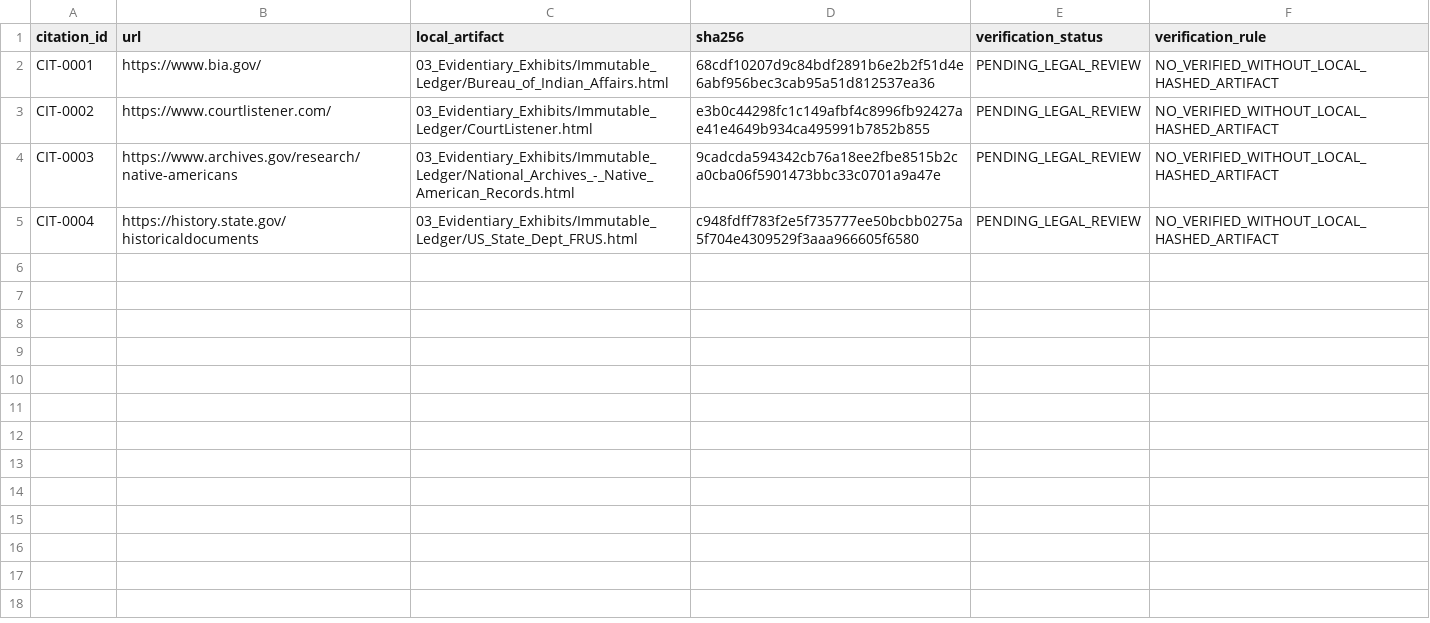
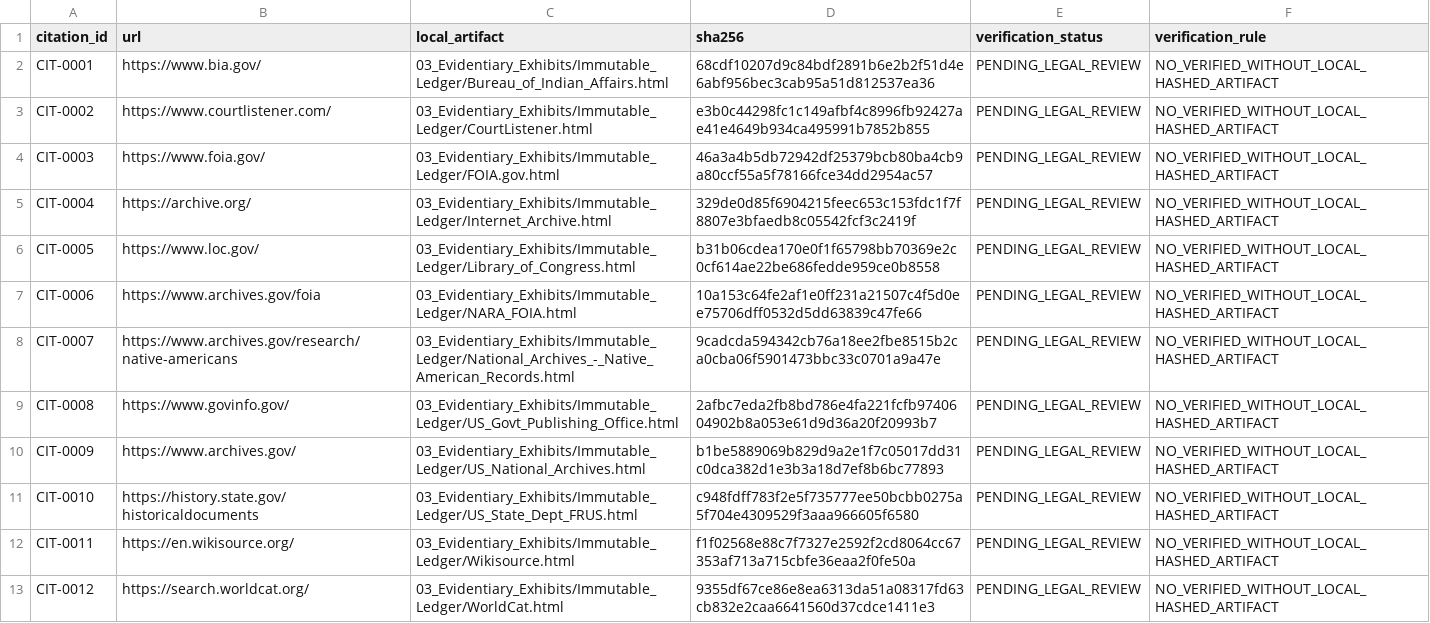
Before and after one commit to GlobalRestitutionAlliance/turtle-island-us-mn-minnesota-chippewa-tribe-minnesota-white-master-litigation, a CSV file: 03_Evidentiary_Exhibits/CITATION_INDEX.csv, drawn as a sheet.

Commit message:
Batch 2b: harvest expanded sources, citations, manifests

```diff
--- a/03_Evidentiary_Exhibits/CITATION_INDEX.csv
+++ b/03_Evidentiary_Exhibits/CITATION_INDEX.csv
@@ -3,3 +3,11 @@ CIT-0001,https://www.bia.gov/,03_Evidentiary_Exhibits/Immutable_Ledger/Bureau_of
 CIT-0002,https://www.courtlistener.com/,03_Evidentiary_Exhibits/Immutable_Ledger/CourtListener.html,e3b0c44298fc1c149afbf4c8996fb92427ae41e4649b934ca495991b7852b855,PENDING_LEGAL_REVIEW,NO_VERIFIED_WITHOUT_LOCAL_HASHED_ARTIFACT
-CIT-0003,https://www.archives.gov/research/native-americans,03_Evidentiary_Exhibits/Immutable_Ledger/National_Archives_-_Native_American_Records.html,9cadcda594342cb76a18ee2fbe8515b2ca0cba06f5901473bbc33c0701a9a47e,PENDING_LEGAL_REVIEW,NO_VERIFIED_WITHOUT_LOCAL_HASHED_ARTIFACT
-CIT-0004,https://history.state.gov/historicaldocuments,03_Evidentiary_Exhibits/Immutable_Ledger/US_State_Dept_FRUS.html,c948fdff783f2e5f735777ee50bcbb0275a5f704e4309529f3aaa966605f6580,PENDING_LEGAL_REVIEW,NO_VERIFIED_WITHOUT_LOCAL_HASHED_ARTIFACT
+CIT-0003,https://www.foia.gov/,03_Evidentiary_Exhibits/Immutable_Ledger/FOIA.gov.html,46a3a4b5db72942df25379bcb80ba4cb9a80ccf55a5f78166fce34dd2954ac57,PENDING_LEGAL_REVIEW,NO_VERIFIED_WITHOUT_LOCAL_HASHED_ARTIFACT
+CIT-0004,https://archive.org/,03_Evidentiary_Exhibits/Immutable_Ledger/Internet_Archive.html,329de0d85f6904215feec653c153fdc1f7f8807e3bfaedb8c05542fcf3c2419f,PENDING_LEGAL_REVIEW,NO_VERIFIED_WITHOUT_LOCAL_HASHED_ARTIFACT
+CIT-0005,https://www.loc.gov/,03_Evidentiary_Exhibits/Immutable_Ledger/Library_of_Congress.html,b31b06cdea170e0f1f65798bb70369e2c0cf614ae22be686fedde959ce0b8558,PENDING_LEGAL_REVIEW,NO_VERIFIED_WITHOUT_LOCAL_HASHED_ARTIFACT
+CIT-0006,https://www.archives.gov/foia,03_Evidentiary_Exhibits/Immutable_Ledger/NARA_FOIA.html,10a153c64fe2af1e0ff231a21507c4f5d0ee75706dff0532d5dd63839c47fe66,PENDING_LEGAL_REVIEW,NO_VERIFIED_WITHOUT_LOCAL_HASHED_ARTIFACT
+CIT-0007,https://www.archives.gov/research/native-americans,03_Evidentiary_Exhibits/Immutable_Ledger/National_Archives_-_Native_American_Records.html,9cadcda594342cb76a18ee2fbe8515b2ca0cba06f5901473bbc33c0701a9a47e,PENDING_LEGAL_REVIEW,NO_VERIFIED_WITHOUT_LOCAL_HASHED_ARTIFACT
+CIT-0008,https://www.govinfo.gov/,03_Evidentiary_Exhibits/Immutable_Ledger/US_Govt_Publishing_Office.html,2afbc7eda2fb8bd786e4fa221fcfb9740604902b8a053e61d9d36a20f20993b7,PENDING_LEGAL_REVIEW,NO_VERIFIED_WITHOUT_LOCAL_HASHED_ARTIFACT
+CIT-0009,https://www.archives.gov/,03_Evidentiary_Exhibits/Immutable_Ledger/US_National_Archives.html,b1be5889069b829d9a2e1f7c05017dd31c0dca382d1e3b3a18d7ef8b6bc77893,PENDING_LEGAL_REVIEW,NO_VERIFIED_WITHOUT_LOCAL_HASHED_ARTIFACT
+CIT-0010,https://history.state.gov/historicaldocuments,03_Evidentiary_Exhibits/Immutable_Ledger/US_State_Dept_FRUS.html,c948fdff783f2e5f735777ee50bcbb0275a5f704e4309529f3aaa966605f6580,PENDING_LEGAL_REVIEW,NO_VERIFIED_WITHOUT_LOCAL_HASHED_ARTIFACT
+CIT-0011,https://en.wikisource.org/,03_Evidentiary_Exhibits/Immutable_Ledger/Wikisource.html,f1f02568e88c7f7327e2592f2cd8064cc67353af713a715cbfe36eaa2f0fe50a,PENDING_LEGAL_REVIEW,NO_VERIFIED_WITHOUT_LOCAL_HASHED_ARTIFACT
+CIT-0012,https://search.worldcat.org/,03_Evidentiary_Exhibits/Immutable_Ledger/WorldCat.html,9355df67ce86e8ea6313da51a08317fd63cb832e2caa6641560d37cdce1411e3,PENDING_LEGAL_REVIEW,NO_VERIFIED_WITHOUT_LOCAL_HASHED_ARTIFACT
```
Also changed, not shown: 32 other files.
